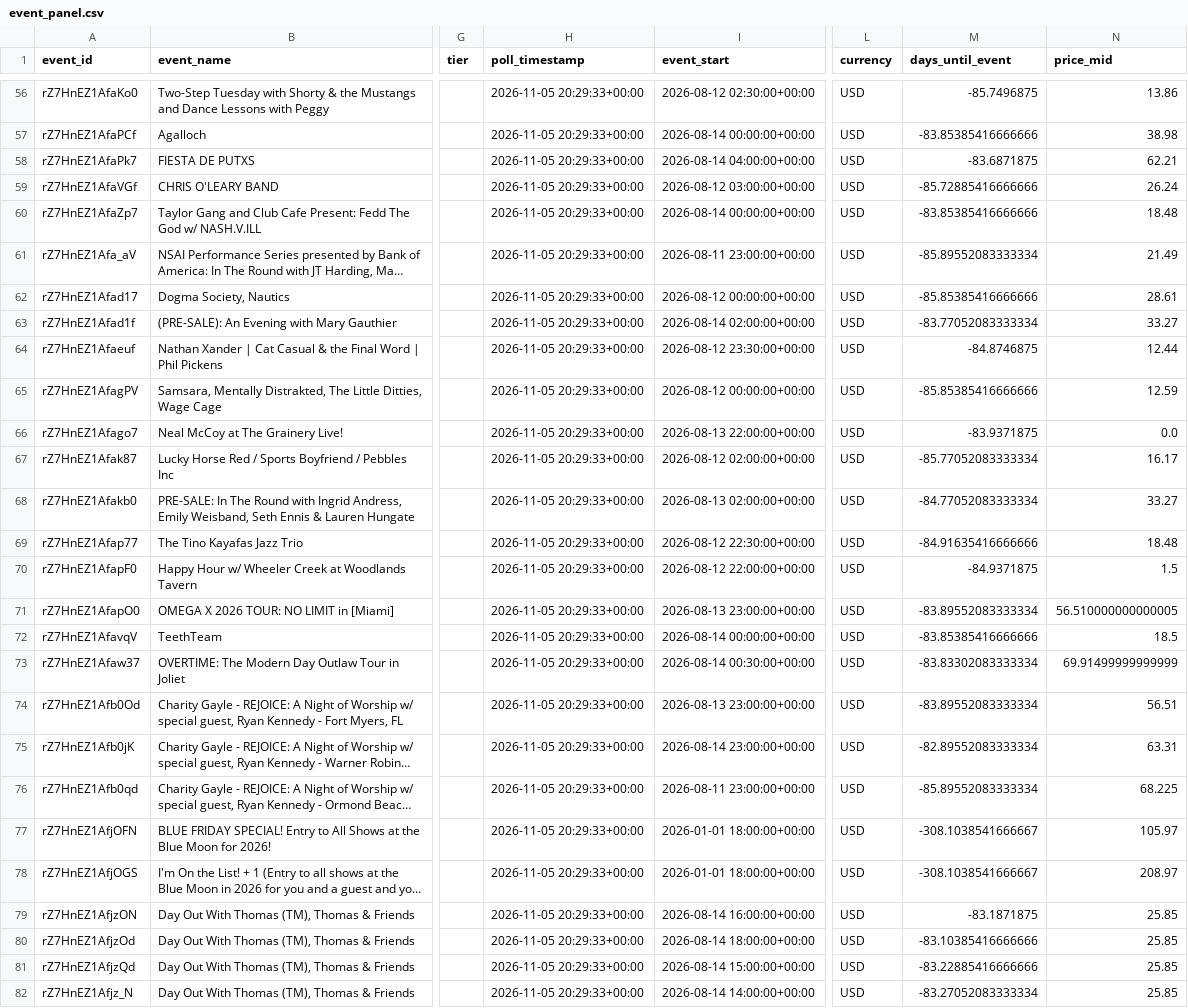
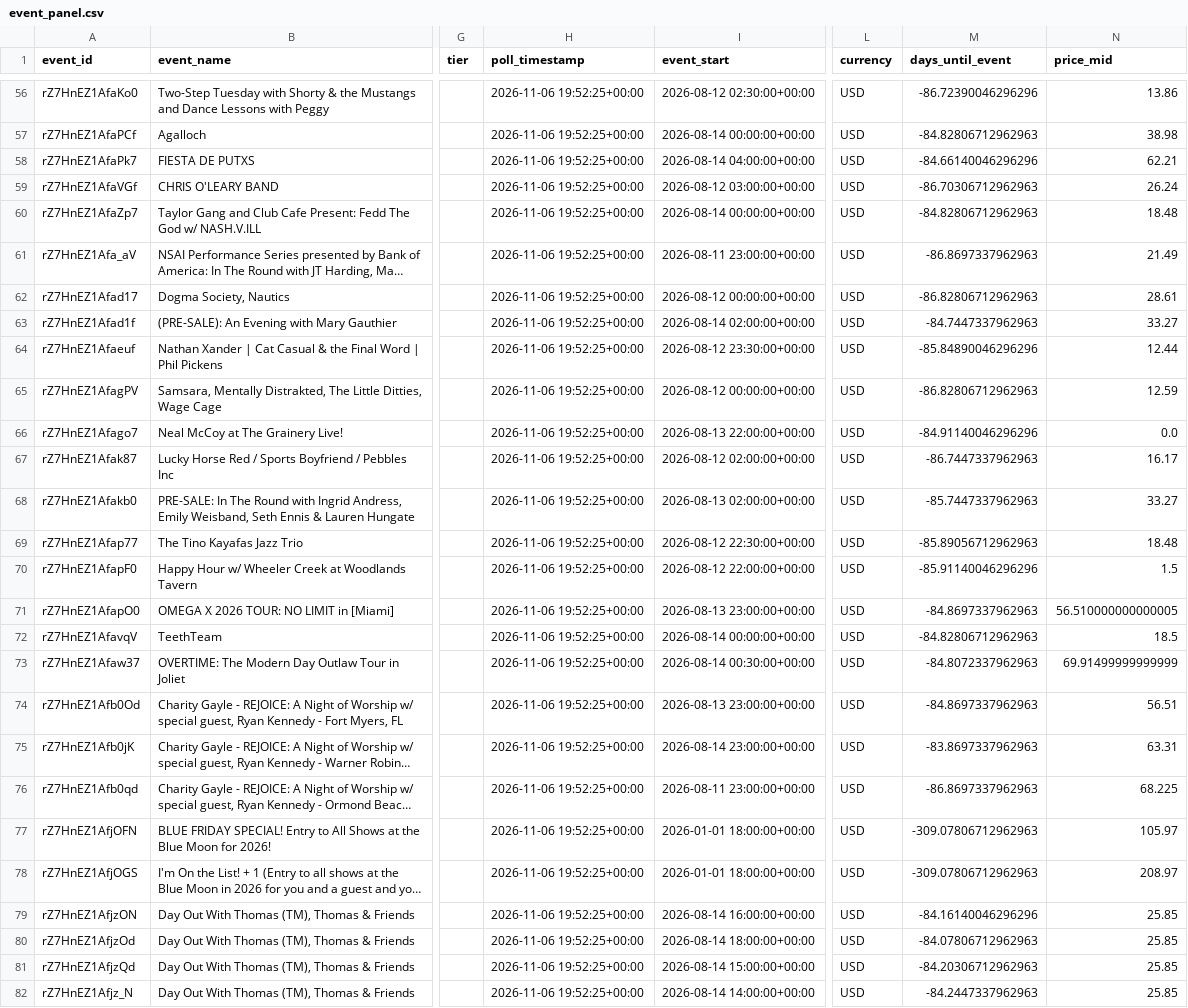
Before and after one commit to nikitarao19/price-of-demand, a CSV file: data/processed/event_panel.csv, drawn as a sheet; only a part is shown, gaps mark what is left out; long unchanged cells end in …; the diff covers the shown part only; the diff names each change by its address in the sheet, - before the commit and + after, or states it on an @@ line.

```diff
--- a/data/processed/event_panel.csv
+++ b/data/processed/event_panel.csv
-H56:H82 (poll_timestamp): 2026-11-05 20:29:33+00:00
+H56:H82 (poll_timestamp): 2026-11-06 19:52:25+00:00
-M56 (days_until_event): -85.7496875
+M56 (days_until_event): -86.72390046296296
-M57 (days_until_event): -83.85385416666666
+M57 (days_until_event): -84.82806712962963
-M58 (days_until_event): -83.6871875
+M58 (days_until_event): -84.66140046296296
-M59 (days_until_event): -85.72885416666666
+M59 (days_until_event): -86.70306712962963
-M60 (days_until_event): -83.85385416666666
+M60 (days_until_event): -84.82806712962963
-M61 (days_until_event): -85.89552083333334
+M61 (days_until_event): -86.8697337962963
-M62 (days_until_event): -85.85385416666666
+M62 (days_until_event): -86.82806712962963
-M63 (days_until_event): -83.77052083333334
+M63 (days_until_event): -84.7447337962963
-M64 (days_until_event): -84.8746875
+M64 (days_until_event): -85.84890046296296
-M65 (days_until_event): -85.85385416666666
+M65 (days_until_event): -86.82806712962963
-M66 (days_until_event): -83.9371875
+M66 (days_until_event): -84.91140046296296
-M67 (days_until_event): -85.77052083333334
+M67 (days_until_event): -86.7447337962963
-M68 (days_until_event): -84.77052083333334
+M68 (days_until_event): -85.7447337962963
-M69 (days_until_event): -84.91635416666666
+M69 (days_until_event): -85.89056712962963
-M70 (days_until_event): -84.9371875
+M70 (days_until_event): -85.91140046296296
-M71 (days_until_event): -83.89552083333334
+M71 (days_until_event): -84.8697337962963
-M72 (days_until_event): -83.85385416666666
+M72 (days_until_event): -84.82806712962963
-M73 (days_until_event): -83.83302083333334
+M73 (days_until_event): -84.8072337962963
-M74 (days_until_event): -83.89552083333334
+M74 (days_until_event): -84.8697337962963
-M75 (days_until_event): -82.89552083333334
+M75 (days_until_event): -83.8697337962963
-M76 (days_until_event): -85.89552083333334
+M76 (days_until_event): -86.8697337962963
-M77:M78 (days_until_event): -308.1038541666667
+M77:M78 (days_until_event): -309.07806712962963
-M79 (days_until_event): -83.1871875
+M79 (days_until_event): -84.16140046296296
-M80 (days_until_event): -83.10385416666666
+M80 (days_until_event): -84.07806712962963
-M81 (days_until_event): -83.22885416666666
+M81 (days_until_event): -84.20306712962963
-M82 (days_until_event): -83.27052083333334
+M82 (days_until_event): -84.2447337962963
```
Also changed, not shown: 146 edited cells elsewhere in this file.
